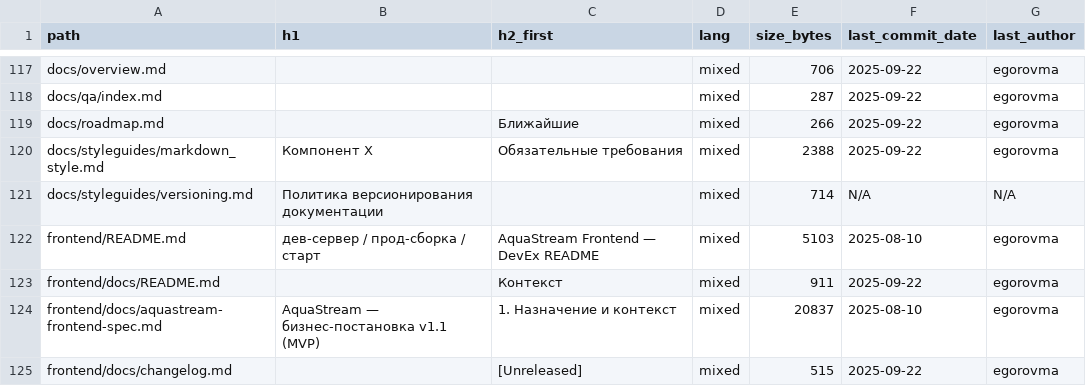
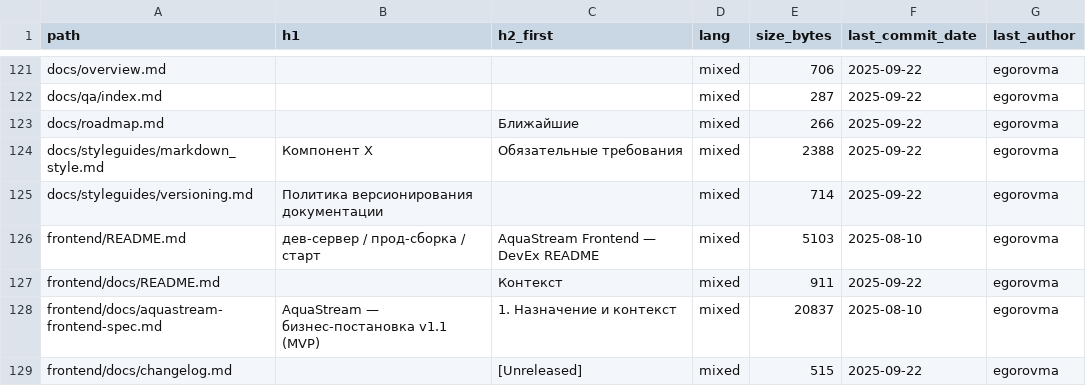
Before and after one commit to egorov-ma/aquastream, a CSV file: docs/_inventory/md_inventory.csv, drawn as a sheet; only a part is shown, gaps mark what is left out; the diff covers the shown part only.

```diff
--- a/docs/_inventory/md_inventory.csv
+++ b/docs/_inventory/md_inventory.csv
@@ -120,3 +124,3 @@ docs/roadmap.md,,Ближайшие,mixed,266,2025-09-22,egorovma
 docs/styleguides/markdown_style.md,Компонент X,Обязательные требования,mixed,2388,2025-09-22,egorovma
-docs/styleguides/versioning.md,Политика версионирования документации,,mixed,714,N/A,N/A
+docs/styleguides/versioning.md,Политика версионирования документации,,mixed,714,2025-09-22,egorovma
 frontend/README.md,дев‑сервер / прод‑сборка / старт,AquaStream Frontend — DevEx README,mixed,5103,2025-08-10,egorovma
```
Also changed, not shown: 7 added rows, 3 removed rows and 25 edited cells elsewhere in this file, 11 other files.
